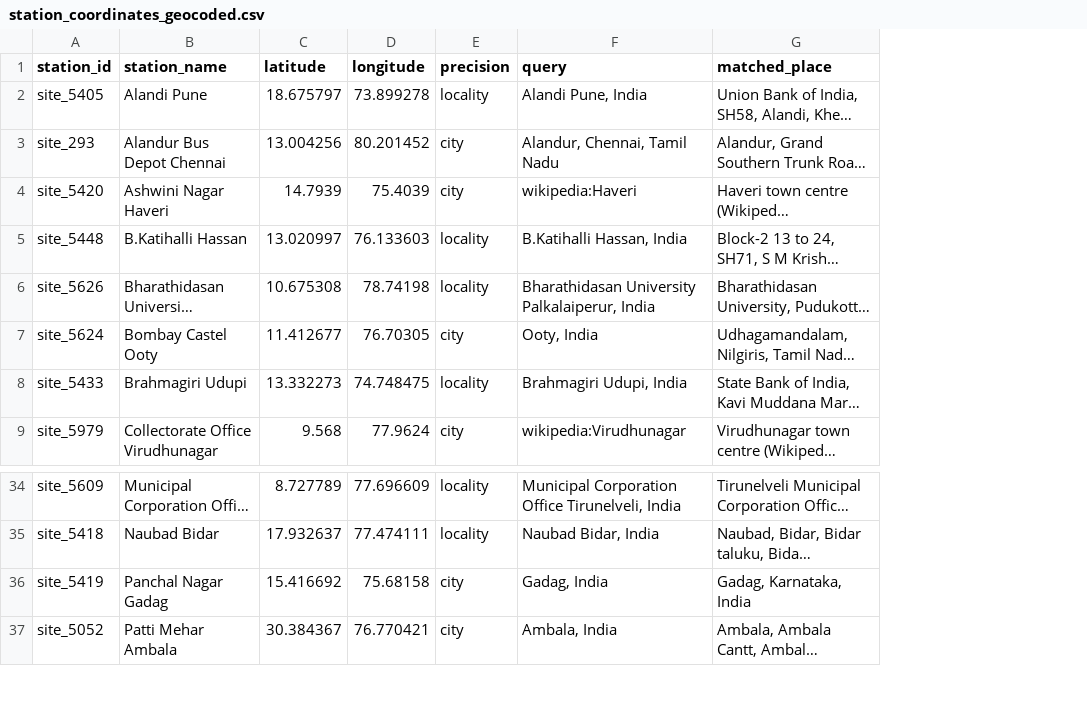
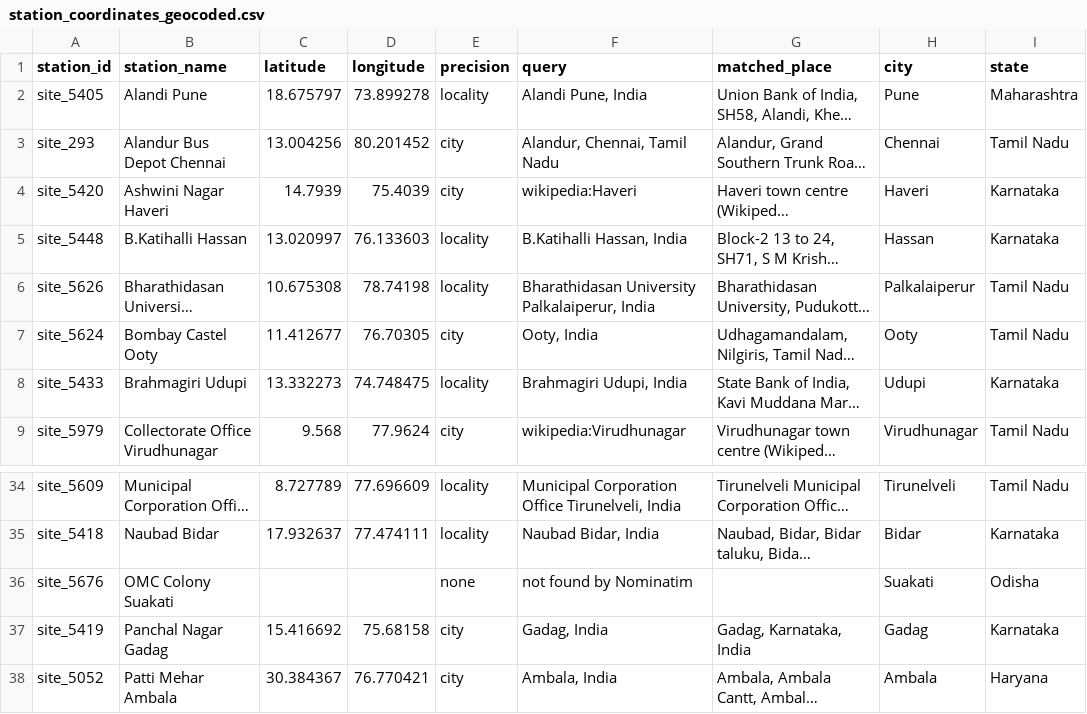
Before and after one commit to IshanJ9/BDSMA_MicroProject, a CSV file: reference/station_coordinates_geocoded.csv, drawn as a sheet; only a part is shown, gaps mark what is left out; long unchanged cells end in …; the diff names each change by its address in the sheet, - before the commit and + after, or states it on an @@ line.

```diff
--- a/reference/station_coordinates_geocoded.csv
+++ b/reference/station_coordinates_geocoded.csv
+column H (city), rows 2-9: Pune | Chennai | Haveri | Hassan | Palkalaiperur | Ooty | Udupi | Virudhunagar; rows 34-35: Tirunelveli | Bidar; rows 37-38: Gadag | Ambala
+column I (state), rows 2-9: Maharashtra | Tamil Nadu | Karnataka | Karnataka | Tamil Nadu | Tamil Nadu | Karnataka | Tamil Nadu; rows 34-35: Tamil Nadu | Karnataka; rows 37-38: Karnataka | Haryana
+row 36: site_5676 | OMC Colony Suakati |  |  | none | not found by Nominatim |  | Suakati | Odisha
```
Also changed, not shown: 8 other files.
